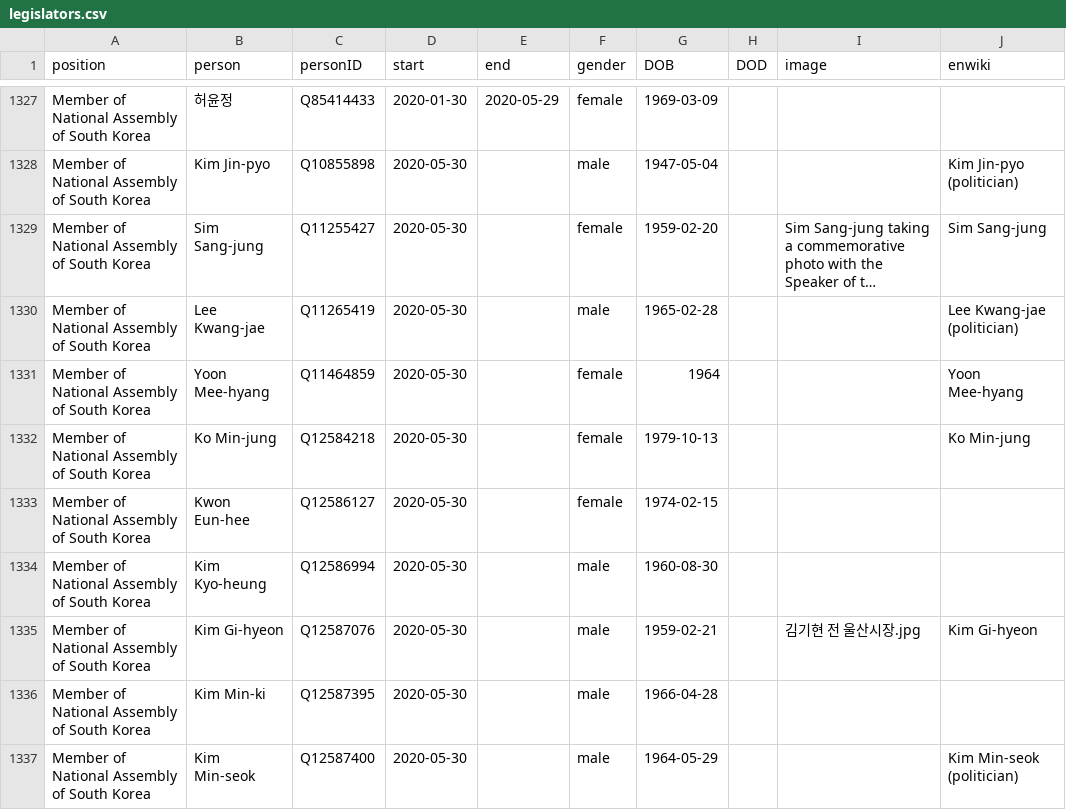
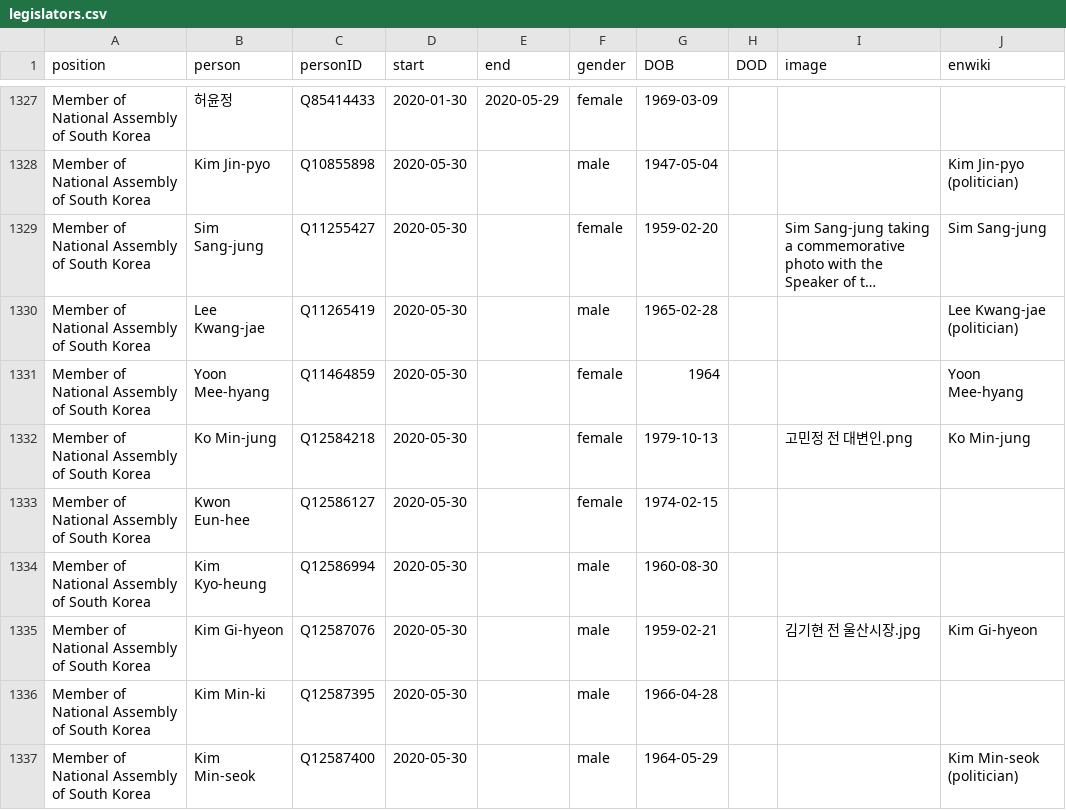
Before and after one commit to every-politician-scrapers/south-korea-ministers, a CSV file: html/legislators.csv, drawn as a sheet; only a part is shown, gaps mark what is left out; long unchanged cells end in ….

Commit message:
PCB update

```diff
--- a/html/legislators.csv
+++ b/html/legislators.csv
@@ -1331,3 +1331,3 @@ Member of National Assembly of South Korea,Lee Kwang-jae,Q11265419,2020-05-30,,m
 Member of National Assembly of South Korea,Yoon Mee-hyang,Q11464859,2020-05-30,,female,1964,,,Yoon Mee-hyang
-Member of National Assembly of South Korea,Ko Min-jung,Q12584218,2020-05-30,,female,1979-10-13,,,Ko Min-jung
+Member of National Assembly of South Korea,Ko Min-jung,Q12584218,2020-05-30,,female,1979-10-13,,고민정 전 대변인.png,Ko Min-jung
 Member of National Assembly of South Korea,Kwon Eun-hee,Q12586127,2020-05-30,,female,1974-02-15,,,
```
